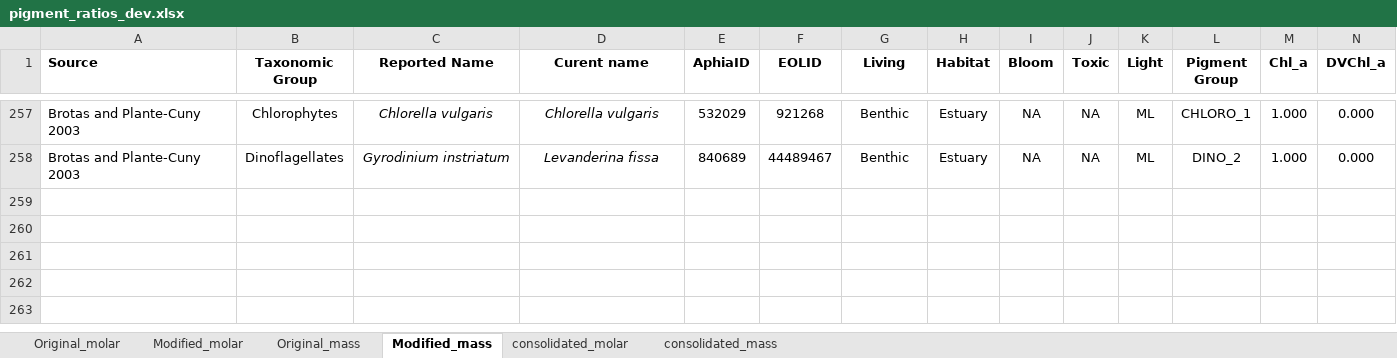
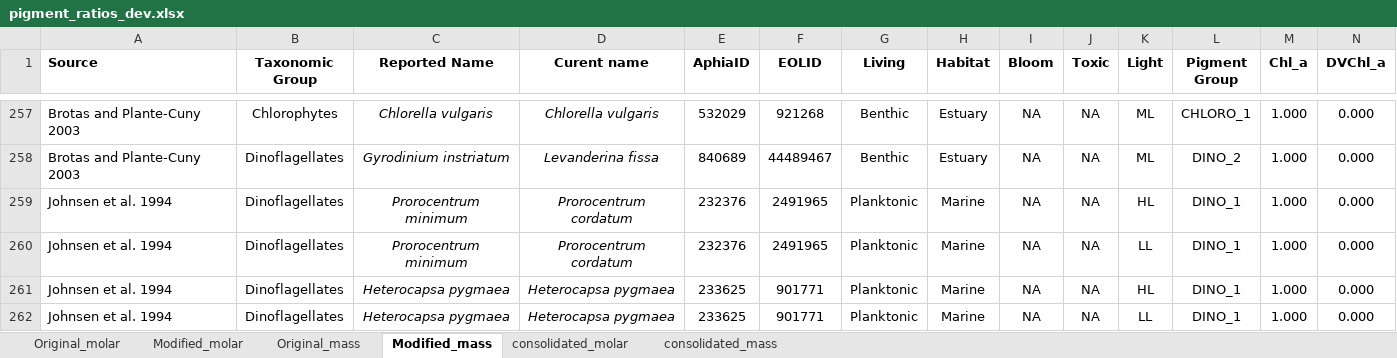
Before and after one commit to eoplus/pigment_ratios, an Excel workbook: raw/pigment_ratios_dev.xlsx, sheet Modified_mass, drawn as a sheet; only a part is shown, gaps mark what is left out; values as stored, in another font and other column widths than the file's, no borders; rows hold the shown columns only; the diff names each change by its address in the sheet, - before the commit and + after, or states it on an @@ line.

Commit message:
Adding Jeong et al. 2014, Potvin et al. 2015, Johnsen et al. 1994

```diff
--- a/raw/pigment_ratios_dev.xlsx (sheet Modified_mass)
+++ b/raw/pigment_ratios_dev.xlsx (sheet Modified_mass)
+row 259: Johnsen et al. 1994 | Dinoflagellates | Prorocentrum minimum | Prorocentrum cordatum | 232376 | 2491965 | Planktonic | Marine | NA | NA | HL | DINO_1 | 1.000 | 0.000
+row 260: Johnsen et al. 1994 | Dinoflagellates | Prorocentrum minimum | Prorocentrum cordatum | 232376 | 2491965 | Planktonic | Marine | NA | NA | LL | DINO_1 | 1.000 | 0.000
+row 261: Johnsen et al. 1994 | Dinoflagellates | Heterocapsa pygmaea | Heterocapsa pygmaea | 233625 | 901771 | Planktonic | Marine | NA | NA | HL | DINO_1 | 1.000 | 0.000
+row 262: Johnsen et al. 1994 | Dinoflagellates | Heterocapsa pygmaea | Heterocapsa pygmaea | 233625 | 901771 | Planktonic | Marine | NA | NA | LL | DINO_1 | 1.000 | 0.000
```
Also changed, not shown: sheet consolidated_mass, sheet consolidated_molar, sheet Original_mass, data/pigment_mass_ratios.xlsx, data/pigment_molar_ratios.xlsx, 9 other files.
